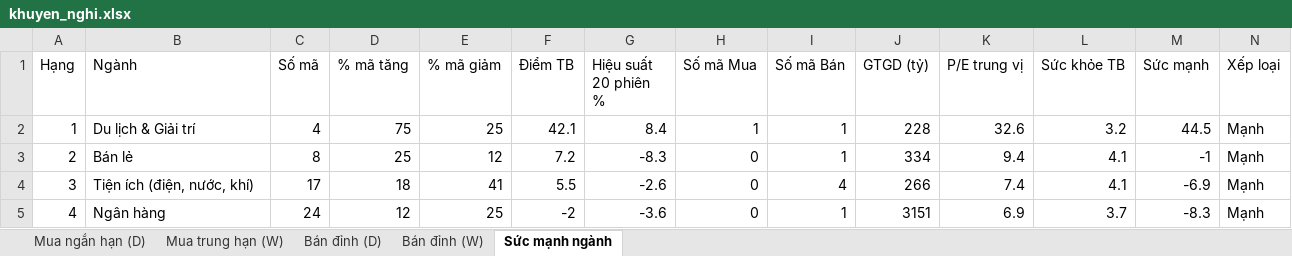
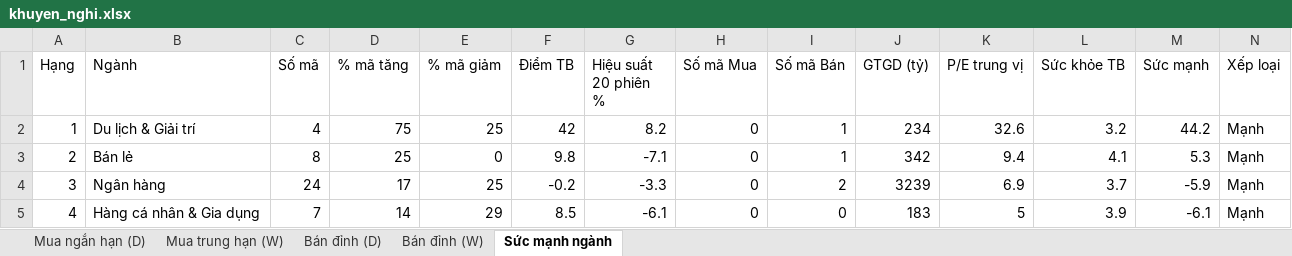
Before and after one commit to AIVIETNAM-AIO-Hoanganhpv/stockpredict, an Excel workbook: co_phieu/bao_cao/khuyen_nghi.xlsx, sheet Sức mạnh ngành, drawn as a sheet; only a part is shown; values as stored, in another font and other column widths than the file's, no borders; the diff covers the shown part only; the diff names each change by its address in the sheet, - before the commit and + after, or states it on an @@ line.

```diff
--- a/co_phieu/bao_cao/khuyen_nghi.xlsx (sheet Sức mạnh ngành)
+++ b/co_phieu/bao_cao/khuyen_nghi.xlsx (sheet Sức mạnh ngành)
-F2 (Điểm TB): 42.1
+F2 (Điểm TB): 42
-G2 (Hiệu suất 20 phiên %): 8.4
+G2 (Hiệu suất 20 phiên %): 8.2
-H2 (Số mã Mua): 1
+H2 (Số mã Mua): 0
-J2 (GTGD (tỷ)): 228
+J2 (GTGD (tỷ)): 234
-M2 (Sức mạnh): 44.5
+M2 (Sức mạnh): 44.2
-E3 (% mã giảm): 12
+E3 (% mã giảm): 0
-F3 (Điểm TB): 7.2
+F3 (Điểm TB): 9.8
-G3 (Hiệu suất 20 phiên %): -8.3
+G3 (Hiệu suất 20 phiên %): -7.1
-J3 (GTGD (tỷ)): 334
+J3 (GTGD (tỷ)): 342
-M3 (Sức mạnh): -1
+M3 (Sức mạnh): 5.3
-B4 (Ngành): Tiện ích (điện, nước, khí)
+B4 (Ngành): Ngân hàng
-C4 (Số mã): 17
+C4 (Số mã): 24
-D4 (% mã tăng): 18
+D4 (% mã tăng): 17
-E4 (% mã giảm): 41
+E4 (% mã giảm): 25
-F4 (Điểm TB): 5.5
+F4 (Điểm TB): -0.2
-G4 (Hiệu suất 20 phiên %): -2.6
+G4 (Hiệu suất 20 phiên %): -3.3
-I4 (Số mã Bán): 4
+I4 (Số mã Bán): 2
-J4 (GTGD (tỷ)): 266
+J4 (GTGD (tỷ)): 3239
-K4 (P/E trung vị): 7.4
+K4 (P/E trung vị): 6.9
-L4 (Sức khỏe TB): 4.1
+L4 (Sức khỏe TB): 3.7
-M4 (Sức mạnh): -6.9
+M4 (Sức mạnh): -5.9
-B5 (Ngành): Ngân hàng
+B5 (Ngành): Hàng cá nhân & Gia dụng
-C5 (Số mã): 24
+C5 (Số mã): 7
-D5 (% mã tăng): 12
+D5 (% mã tăng): 14
-E5 (% mã giảm): 25
+E5 (% mã giảm): 29
-F5 (Điểm TB): -2
+F5 (Điểm TB): 8.5
-G5 (Hiệu suất 20 phiên %): -3.6
+G5 (Hiệu suất 20 phiên %): -6.1
-I5 (Số mã Bán): 1
+I5 (Số mã Bán): 0
-J5 (GTGD (tỷ)): 3151
+J5 (GTGD (tỷ)): 183
-K5 (P/E trung vị): 6.9
+K5 (P/E trung vị): 5
-L5 (Sức khỏe TB): 3.7
+L5 (Sức khỏe TB): 3.9
-M5 (Sức mạnh): -8.3
+M5 (Sức mạnh): -6.1
```
Also changed, not shown: 113 edited cells elsewhere in this sheet, sheet Mua ngắn hạn (D), sheet Mua trung hạn (W), sheet Bán đỉnh (D), sheet Bán đỉnh (W), 28 other files.
